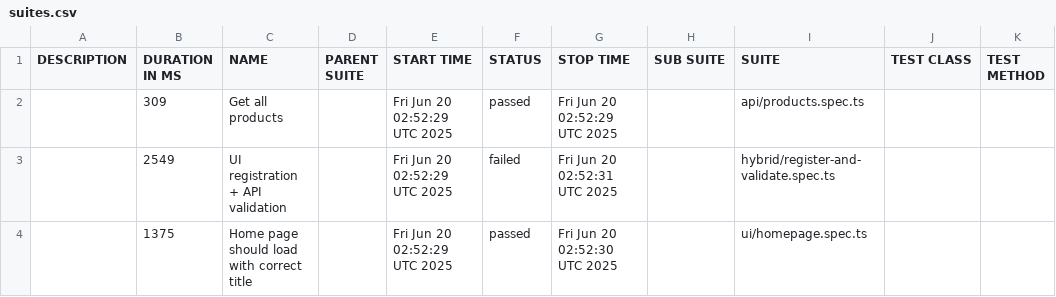
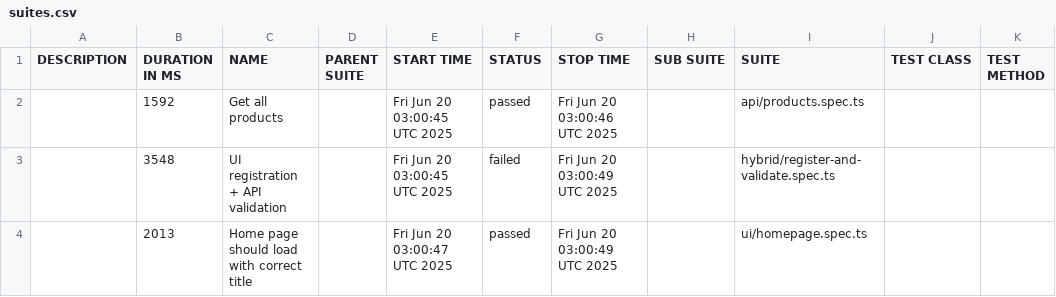
Before and after one commit to svsatish/hybrid-playwright-framework, a CSV file: data/suites.csv, drawn as a sheet.

```diff
--- a/data/suites.csv
+++ b/data/suites.csv
@@ -1,4 +1,4 @@
 "DESCRIPTION","DURATION IN MS","NAME","PARENT SUITE","START TIME","STATUS","STOP TIME","SUB SUITE","SUITE","TEST CLASS","TEST METHOD"
-"","309","Get all products","","Fri Jun 20 02:52:29 UTC 2025","passed","Fri Jun 20 02:52:29 UTC 2025","","api/products.spec.ts","",""
-"","2549","UI registration + API validation","","Fri Jun 20 02:52:29 UTC 2025","failed","Fri Jun 20 02:52:31 UTC 2025","","hybrid/register-and-validate.spec.ts","",""
-"","1375","Home page should load with correct title","","Fri Jun 20 02:52:29 UTC 2025","passed","Fri Jun 20 02:52:30 UTC 2025","","ui/homepage.spec.ts","",""
+"","1592","Get all products","","Fri Jun 20 03:00:45 UTC 2025","passed","Fri Jun 20 03:00:46 UTC 2025","","api/products.spec.ts","",""
+"","3548","UI registration + API validation","","Fri Jun 20 03:00:45 UTC 2025","failed","Fri Jun 20 03:00:49 UTC 2025","","hybrid/register-and-validate.spec.ts","",""
+"","2013","Home page should load with correct title","","Fri Jun 20 03:00:47 UTC 2025","passed","Fri Jun 20 03:00:49 UTC 2025","","ui/homepage.spec.ts","",""
```
Also changed, not shown: 29 other files.
